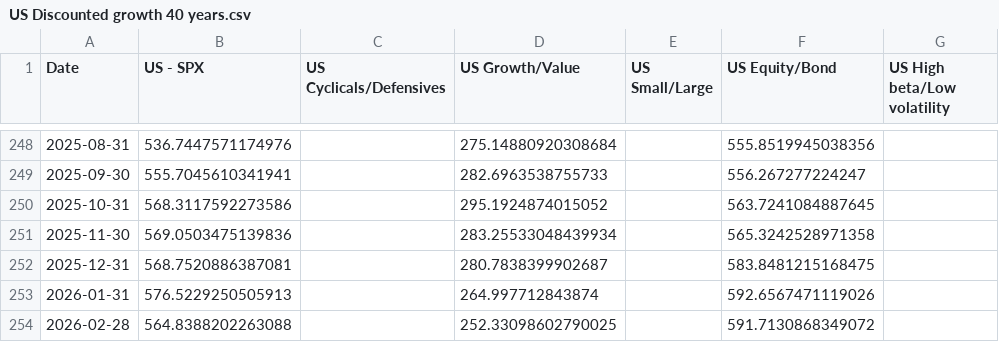
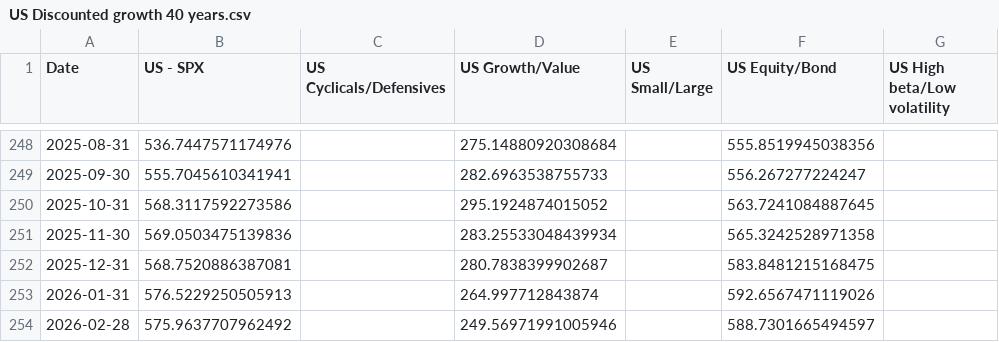
Before and after one commit to WilsonLok1226/datawrapper-csv, a CSV file: US Discounted growth 40 years.csv, drawn as a sheet; only a part is shown, gaps mark what is left out.

Commit message:
Auto-update CSV with latest sales data

```diff
--- a/US Discounted growth 40 years.csv
+++ b/US Discounted growth 40 years.csv
@@ -253,2 +253,2 @@ Date,US - SPX,US Cyclicals/Defensives,US Growth/Value,US Small/Large,US Equity/B
 2026-01-31,576.5229250505913,,264.997712843874,,592.6567471119026,
-2026-02-28,564.8388202263088,,252.33098602790025,,591.7130868349072,
+2026-02-28,575.9637707962492,,249.56971991005946,,588.7301665494597,
```
